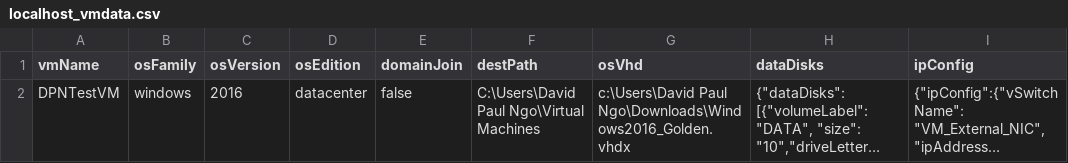
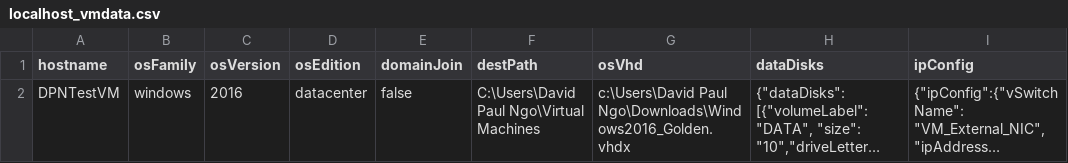
Before and after one commit to dpn730/HvVmDeployment, a CSV file: input/localhost_vmdata.csv, drawn as a sheet; only a part is shown; long unchanged cells end in …; the diff names each change by its address in the sheet, - before the commit and + after, or states it on an @@ line.

Commit message:
Scrubbed customer data

```diff
--- a/input/localhost_vmdata.csv
+++ b/input/localhost_vmdata.csv
-A1: vmName
+A1: hostname
```
Also changed, not shown: 4 other files.
